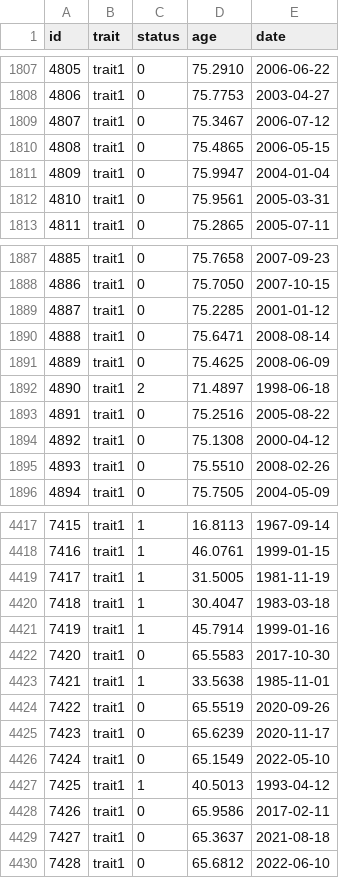
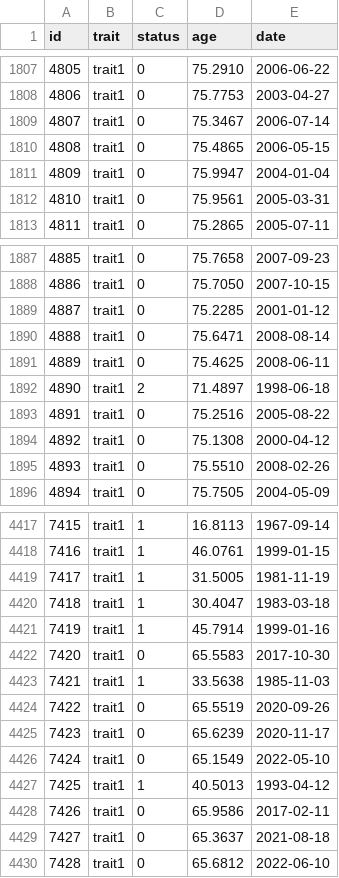
Before and after one commit to rwaples/nordic-geno-epimight, a TSV file: kit/selftest/toy/data/trait1.tsv, drawn as a sheet; only a part is shown, gaps mark what is left out.

```diff
--- a/kit/selftest/toy/data/trait1.tsv
+++ b/kit/selftest/toy/data/trait1.tsv
@@ -1808,3 +1808,3 @@ id	trait	status	age	date
 4806	trait1	0	75.7753	2003-04-27
-4807	trait1	0	75.3467	2006-07-12
+4807	trait1	0	75.3467	2006-07-14
 4808	trait1	0	75.4865	2006-05-15
@@ -1890,3 +1890,3 @@ id	trait	status	age	date
 4888	trait1	0	75.6471	2008-08-14
-4889	trait1	0	75.4625	2008-06-09
+4889	trait1	0	75.4625	2008-06-11
 4890	trait1	2	71.4897	1998-06-18
@@ -4422,3 +4422,3 @@ id	trait	status	age	date
 7420	trait1	0	65.5583	2017-10-30
-7421	trait1	1	33.5638	1985-11-01
+7421	trait1	1	33.5638	1985-11-03
 7422	trait1	0	65.5519	2020-09-26
```
Also changed, not shown: kit/selftest/toy/data/pedigree.tsv, kit/selftest/toy/data/trait2.tsv, 12 other files.
